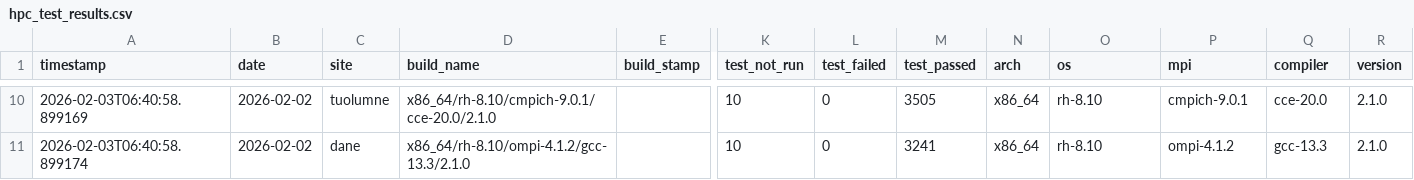
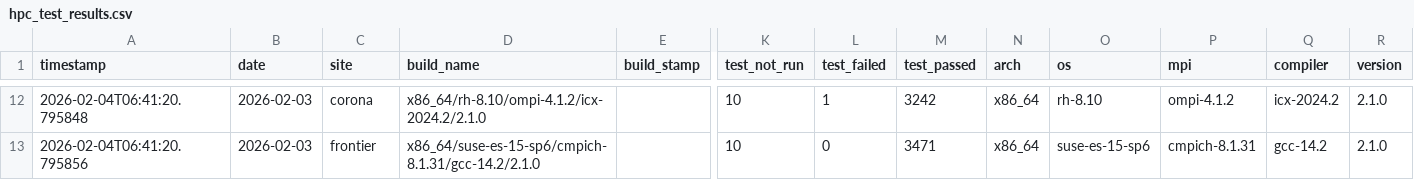
Before and after one commit to hyoklee/hpc-h5, a CSV file: src/hpc_test_results.csv, drawn as a sheet; only a part is shown, gaps mark what is left out; addresses are those after the commit; the diff covers the shown part only; the diff names each change by its address in the sheet, - before the commit and + after, or states it on an @@ line.

```diff
--- a/src/hpc_test_results.csv
+++ b/src/hpc_test_results.csv
-A12 (timestamp): 2026-02-03T06:40:58.899169
+A12 (timestamp): 2026-02-04T06:41:20.795848
-B12:B13 (date): 2026-02-02
+B12:B13 (date): 2026-02-03
-C12 (site): tuolumne
+C12 (site): corona
-D12 (build_name): x86_64/rh-8.10/cmpich-9.0.1/cce-20.0/2.1.0
+D12 (build_name): x86_64/rh-8.10/ompi-4.1.2/icx-2024.2/2.1.0
-L12 (test_failed): 0
+L12 (test_failed): 1
-M12 (test_passed): 3505
+M12 (test_passed): 3242
-P12 (mpi): cmpich-9.0.1
+P12 (mpi): ompi-4.1.2
-Q12 (compiler): cce-20.0
+Q12 (compiler): icx-2024.2
-A13 (timestamp): 2026-02-03T06:40:58.899174
+A13 (timestamp): 2026-02-04T06:41:20.795856
-C13 (site): dane
+C13 (site): frontier
-D13 (build_name): x86_64/rh-8.10/ompi-4.1.2/gcc-13.3/2.1.0
+D13 (build_name): x86_64/suse-es-15-sp6/cmpich-8.1.31/gcc-14.2/2.1.0
-M13 (test_passed): 3241
+M13 (test_passed): 3471
-O13 (os): rh-8.10
+O13 (os): suse-es-15-sp6
-P13 (mpi): ompi-4.1.2
+P13 (mpi): cmpich-8.1.31
-Q13 (compiler): gcc-13.3
+Q13 (compiler): gcc-14.2
```
Also changed, not shown: 4 added rows, 2 removed rows and 26 edited cells elsewhere in this file, 2 other files.
